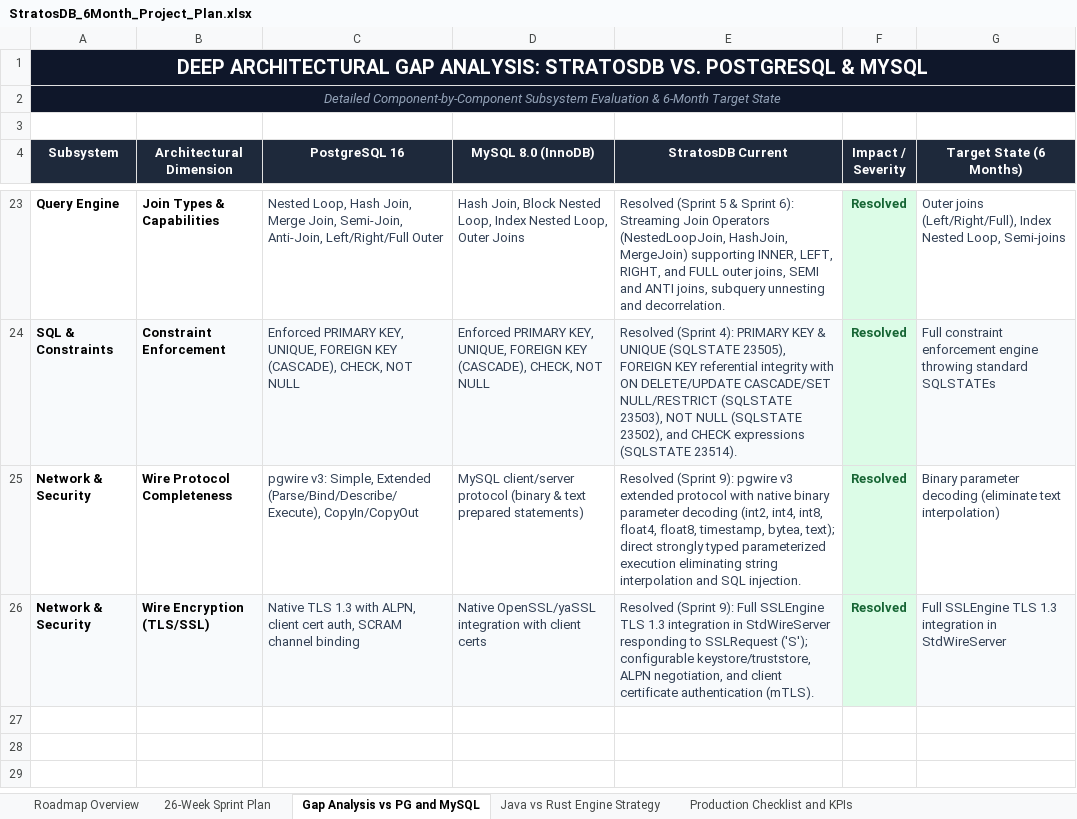
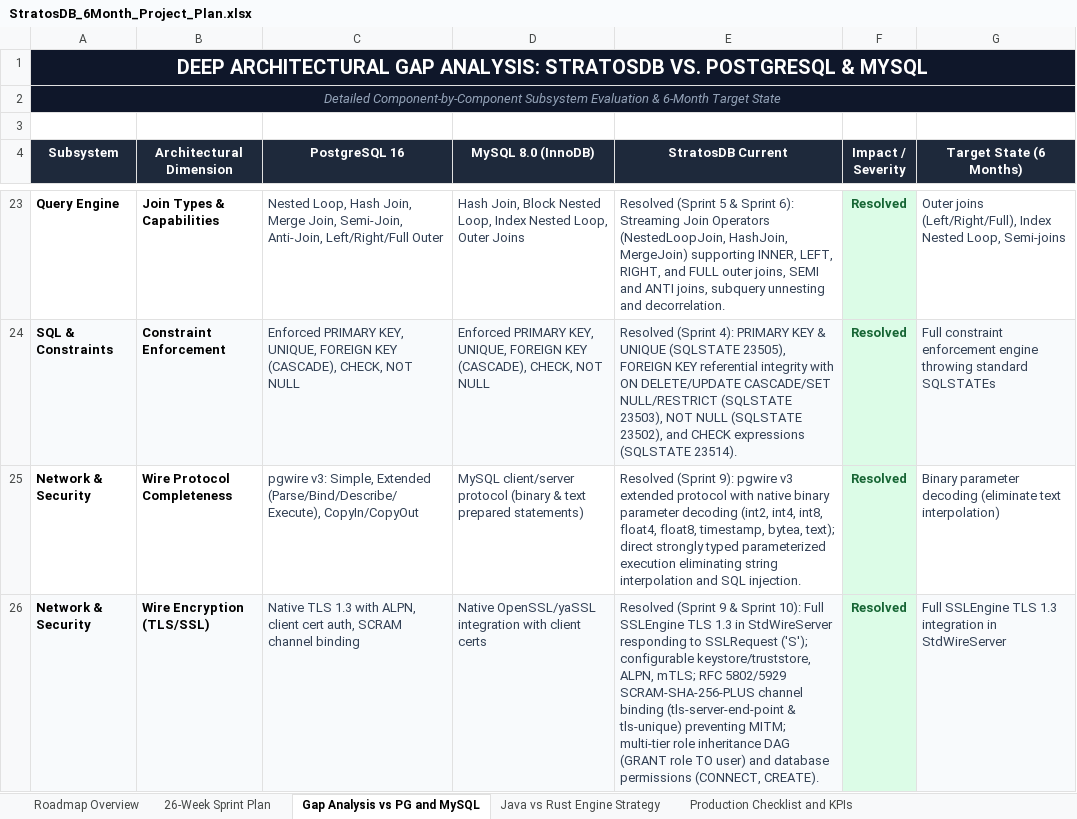
Before and after one commit to firoze-hossain/stratosdb, an Excel workbook: StratosDB_6Month_Project_Plan.xlsx, sheet Gap Analysis vs PG and MySQL, drawn as a sheet; only a part is shown, gaps mark what is left out; values as stored, in another font and other column widths than the file's, no borders; the diff names each change by its address in the sheet, - before the commit and + after, or states it on an @@ line.

Commit message:
feat(auth): Sprint 10 Week 20 - SCRAM-SHA-256-PLUS Channel Binding (tls-server-end-point / tls-unique), Multi-Tier Role Inheritance, and Database Permissions

```diff
--- a/StratosDB_6Month_Project_Plan.xlsx (sheet Gap Analysis vs PG and MySQL)
+++ b/StratosDB_6Month_Project_Plan.xlsx (sheet Gap Analysis vs PG and MySQL)
-E26 (StratosDB Current): Resolved (Sprint 9): Full SSLEngine TLS 1.3 integration in StdWireServer responding to SSLRequest ('S'); configurable keystore/truststore, ALPN negotiation, and client certificate authentication (mTLS).
+E26 (StratosDB Current): Resolved (Sprint 9 & Sprint 10): Full SSLEngine TLS 1.3 in StdWireServer responding to SSLRequest ('S'); configurable keystore/truststore, ALPN, mTLS; RFC 5802/5929 SCRAM-SHA-256-PLUS channel binding (tls-server-end-point & tls-unique) preventing MITM; multi-tier role inheritance DAG (GRANT role TO user) and database permissions (CONNECT, CREATE).
```
Also changed, not shown: sheet 26-Week Sprint Plan, 20 other files.
